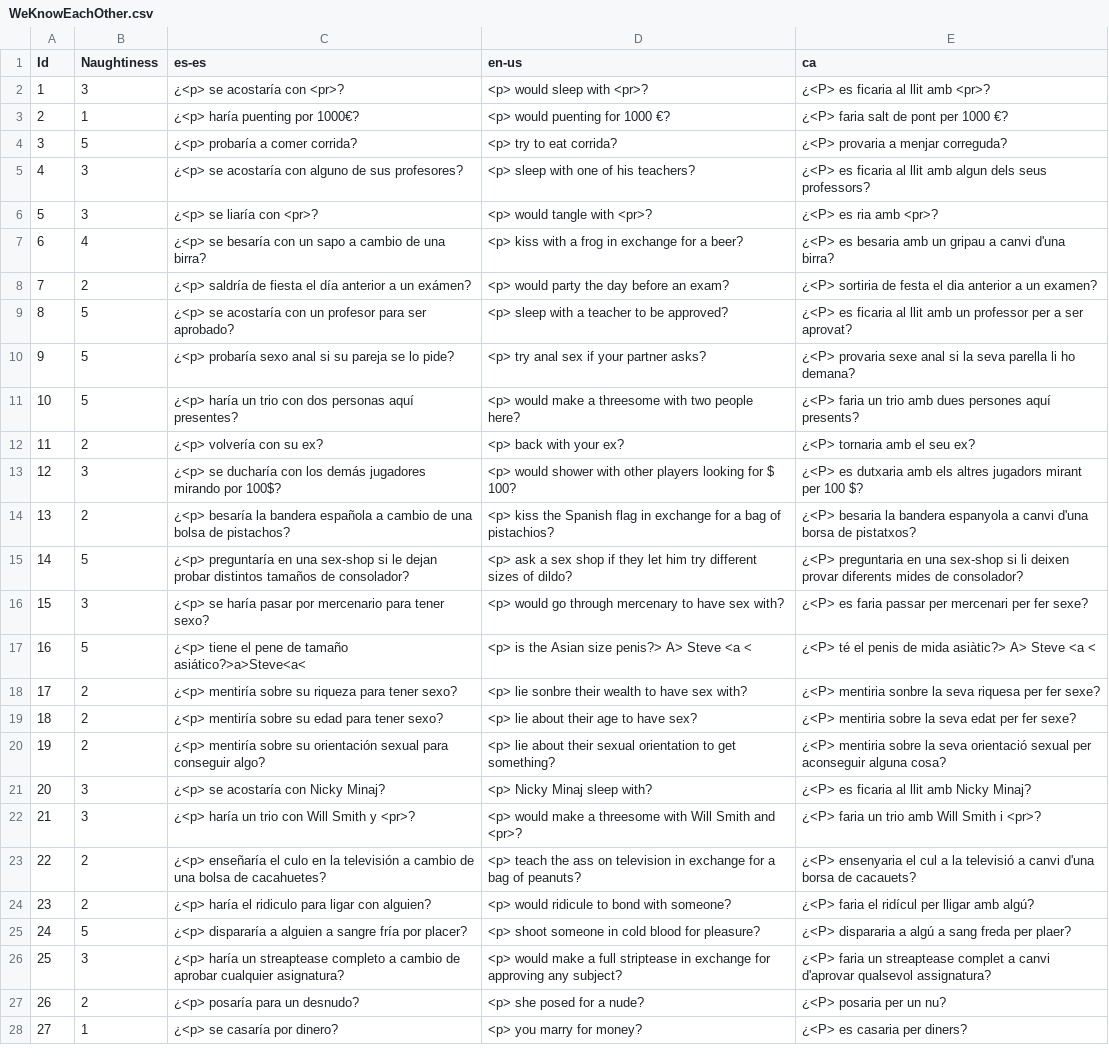
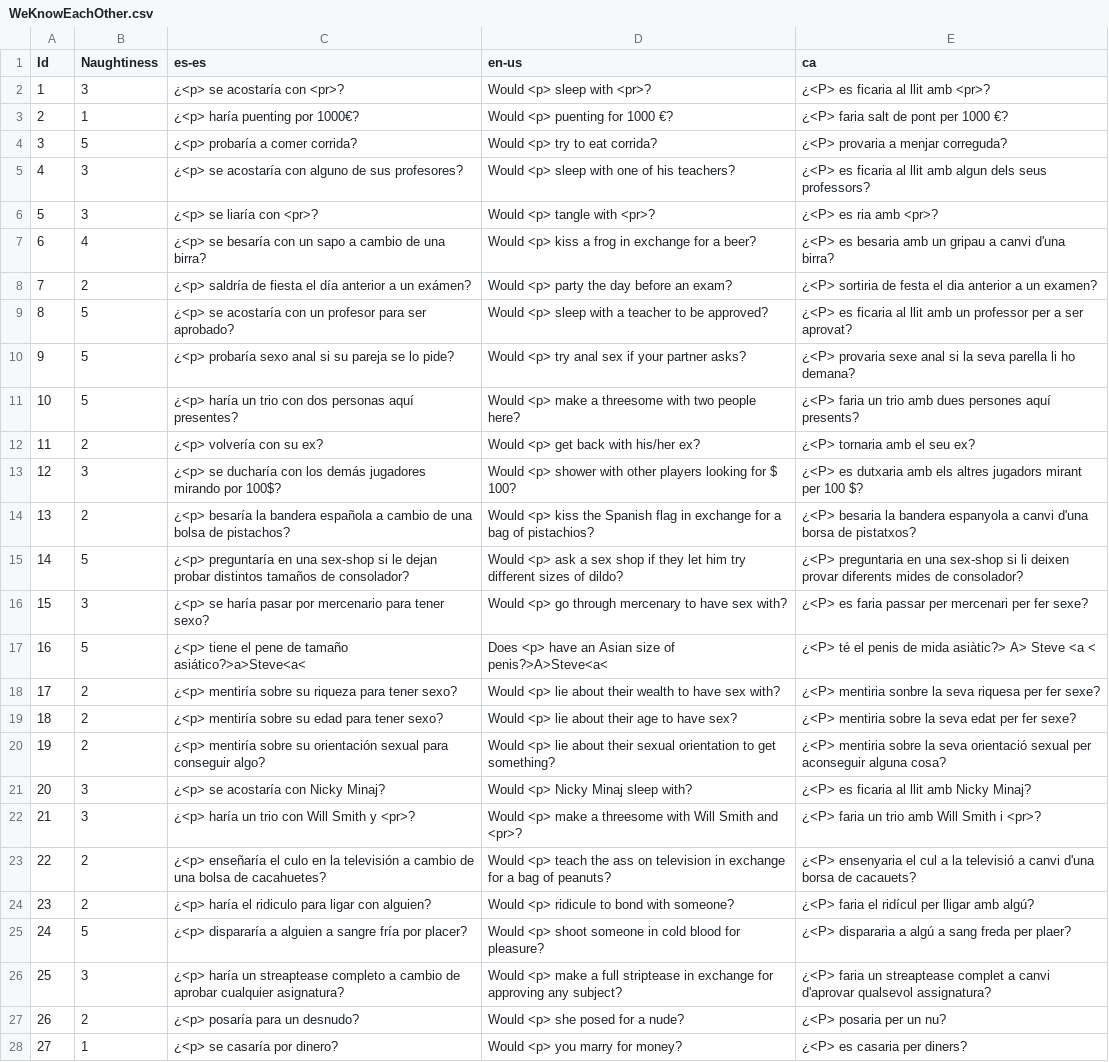
Before and after one commit to guplem/DrinkAndPlay, a CSV file: DrinkAndPlay/Assets/_General/Resources/WeKnowEachOther.csv, drawn as a sheet; only a part is shown; the diff covers the shown part only; the diff names each change by its address in the sheet, - before the commit and + after, or states it on an @@ line.

```diff
--- a/DrinkAndPlay/Assets/_General/Resources/WeKnowEachOther.csv
+++ b/DrinkAndPlay/Assets/_General/Resources/WeKnowEachOther.csv
-D2 (en-us): <p> would sleep with <pr>?
+D2 (en-us): Would <p> sleep with <pr>?
-D3 (en-us): <p> would puenting for 1000 €?
+D3 (en-us): Would <p> puenting for 1000 €?
-D4 (en-us): <p> try to eat corrida?
+D4 (en-us): Would <p> try to eat corrida?
-D5 (en-us): <p> sleep with one of his teachers?
+D5 (en-us): Would <p> sleep with one of his teachers?
-D6 (en-us): <p> would tangle with <pr>?
+D6 (en-us): Would <p> tangle with <pr>?
-D7 (en-us): <p> kiss with a frog in exchange for a beer?
+D7 (en-us): Would <p> kiss a frog in exchange for a beer?
-D8 (en-us): <p> would party the day before an exam?
+D8 (en-us): Would <p> party the day before an exam?
-D9 (en-us): <p> sleep with a teacher to be approved?
+D9 (en-us): Would <p> sleep with a teacher to be approved?
-D10 (en-us): <p> try anal sex if your partner asks?
+D10 (en-us): Would <p> try anal sex if your partner asks?
-D11 (en-us): <p> would make a…
+D11 (en-us): Would <p> make a…
-D12 (en-us): <p> back with your ex?
+D12 (en-us): Would <p> get back with his/her ex?
-D13 (en-us): <p> would shower with…
+D13 (en-us): Would <p> shower with…
-D14 (en-us): <p> kiss…
+D14 (en-us): Would <p> kiss…
-D15 (en-us): <p> ask…
+D15 (en-us): Would <p> ask…
-D16 (en-us): <p> would go through…
+D16 (en-us): Would <p> go through…
-D17 (en-us): <p> is the Asian size penis?> A> Steve <a <
+D17 (en-us): Does <p> have an Asian size of penis?>A>Steve<a<
-D18 (en-us): <p> lie sonbre their wealth…
+D18 (en-us): Would <p> lie about their wealth…
-D19 (en-us): <p> lie about their age to have sex?
+D19 (en-us): Would <p> lie about their age to have sex?
-D20 (en-us): <p> lie…
+D20 (en-us): Would <p> lie…
-D21 (en-us): <p> Nicky Minaj sleep with?
+D21 (en-us): Would <p> Nicky Minaj sleep with?
-D22 (en-us): <p> would make a…
+D22 (en-us): Would <p> make a…
-D23 (en-us): <p> teach…
+D23 (en-us): Would <p> teach…
-D24 (en-us): <p> would ridicule to bond with someone?
+D24 (en-us): Would <p> ridicule to bond with someone?
-D25 (en-us): <p> shoot…
+D25 (en-us): Would <p> shoot…
-D26 (en-us): <p> would make a…
+D26 (en-us): Would <p> make a…
-D27 (en-us): <p> she posed for a nude?
+D27 (en-us): Would <p> she posed for a nude?
-D28 (en-us): <p> you marry for money?
+D28 (en-us): Would <p> you marry for money?
```
Also changed, not shown: 118 edited cells elsewhere in this file, DrinkAndPlay/Assets/_General/Resources/NeverHaveIEver.csv, DrinkAndPlay/Assets/_General/Resources/RandomChallenges.csv, 15 other files.
